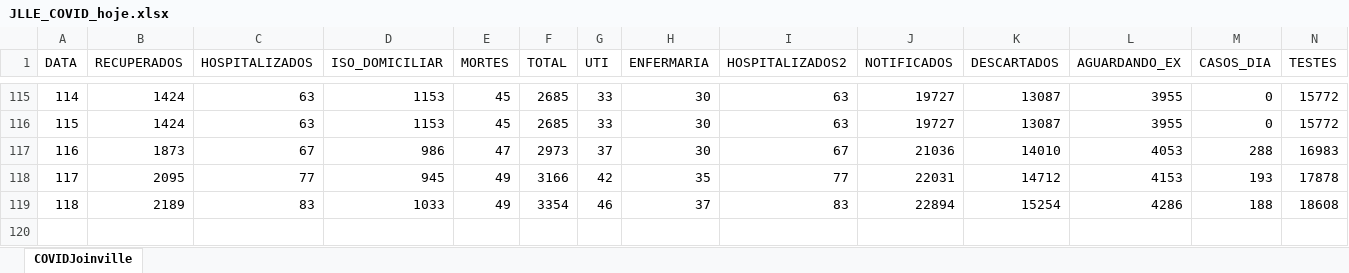
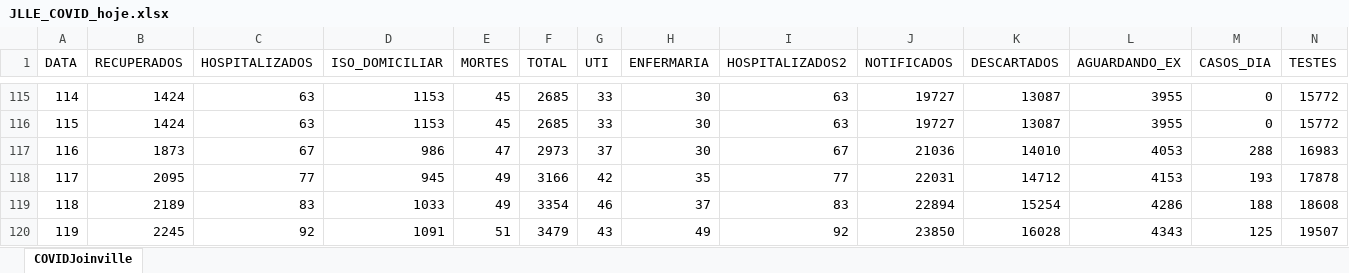
Before and after one commit to paulo-bpm/paulo-bpm.github.io, an Excel workbook: Datasets/JLLE_COVID_hoje.xlsx, sheet COVIDJoinville, drawn as a sheet; only a part is shown, gaps mark what is left out; values as stored, in another font and other column widths than the file's, no borders; rows hold the shown columns only; the diff names each change by its address in the sheet, - before the commit and + after, or states it on an @@ line.

```diff
--- a/Datasets/JLLE_COVID_hoje.xlsx (sheet COVIDJoinville)
+++ b/Datasets/JLLE_COVID_hoje.xlsx (sheet COVIDJoinville)
+row 120: 119 | 2245 | 92 | 1091 | 51 | 3479 | 43 | 49 | 92 | 23850 | 16028 | 4343 | 125 | 19507
```
Also changed, not shown: Datasets/JLLE_UTICOVID_hoje.xlsx, Datasets/JRG_COVID_hoje.xlsx, 3 other files.
